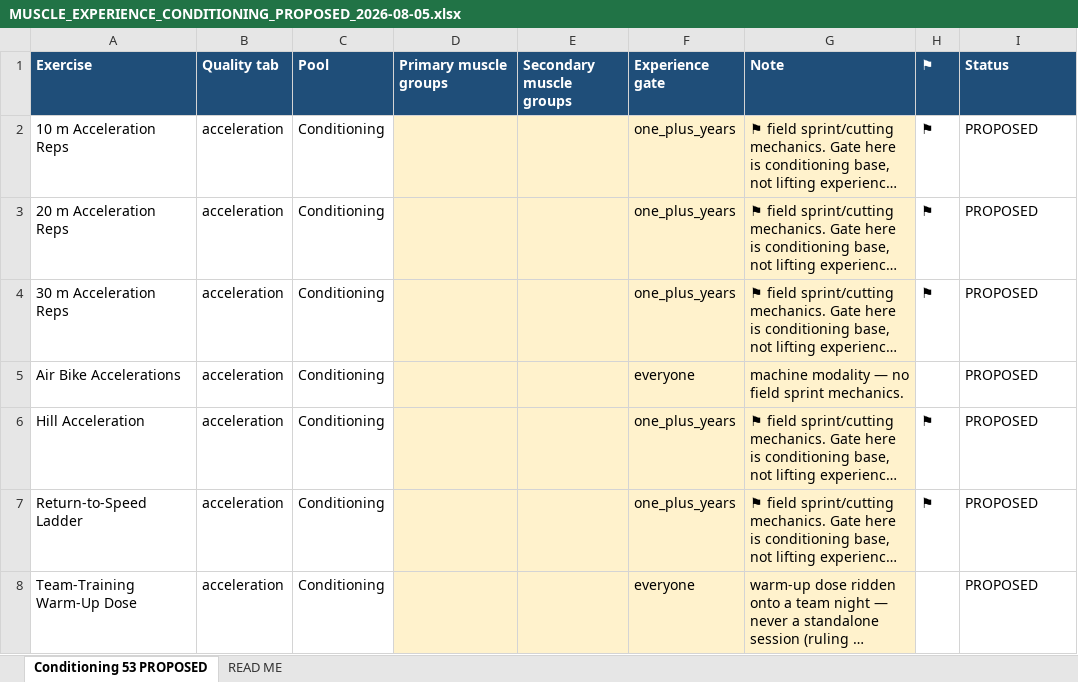
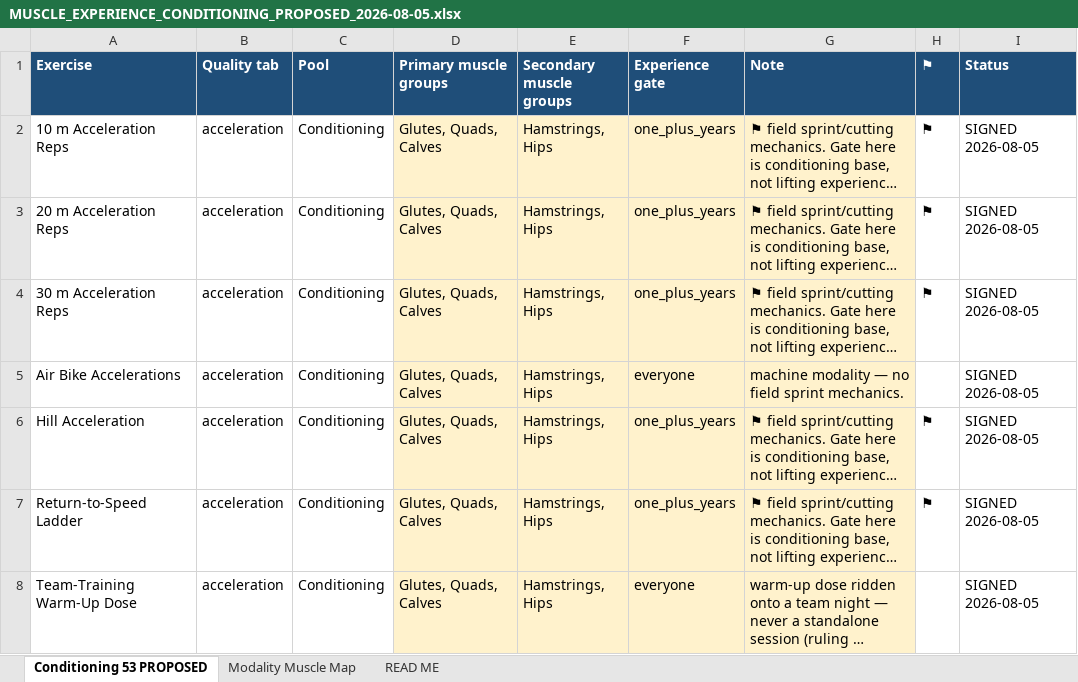
Before and after one commit to sg-screener/local-footy-athlete, an Excel workbook: docs/MUSCLE_EXPERIENCE_CONDITIONING_PROPOSED_2026-08-05.xlsx, sheet Conditioning 53 PROPOSED, drawn as a sheet; only a part is shown; long unchanged cells end in …; values as stored, in another font and other column widths than the file's, no borders; the diff covers the shown part only; the diff names each change by its address in the sheet, - before the commit and + after, or states it on an @@ line.

```diff
--- a/docs/MUSCLE_EXPERIENCE_CONDITIONING_PROPOSED_2026-08-05.xlsx (sheet Conditioning 53 PROPOSED)
+++ b/docs/MUSCLE_EXPERIENCE_CONDITIONING_PROPOSED_2026-08-05.xlsx (sheet Conditioning 53 PROPOSED)
+sheet tab: Modality Muscle Map
-D2:D8 (Primary muscle groups): (empty)
+D2:D8 (Primary muscle groups): Glutes, Quads, Calves
-E2:E8 (Secondary muscle groups): (empty)
+E2:E8 (Secondary muscle groups): Hamstrings, Hips
-I2:I8 (Status): PROPOSED
+I2:I8 (Status): SIGNED 2026-08-05
```
Also changed, not shown: 165 edited cells and cell formats elsewhere in this sheet, sheet READ ME, 2 other files.
